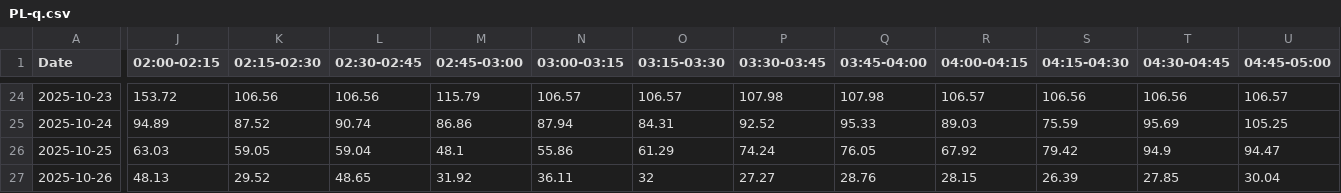
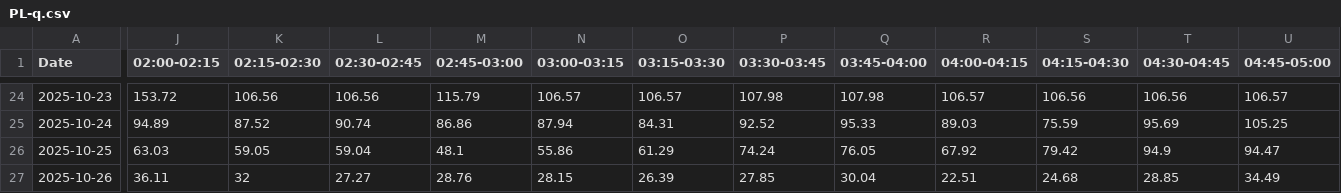
Before and after one commit to tvanlaerhoven/epex-client, a CSV file: data/PL-q.csv, drawn as a sheet; only a part is shown, gaps mark what is left out; the diff covers the shown part only; the diff names each change by its address in the sheet, - before the commit and + after, or states it on an @@ line.

```diff
--- a/data/PL-q.csv
+++ b/data/PL-q.csv
-J27 (02:00-02:15): 48.13
+J27 (02:00-02:15): 36.11
-K27 (02:15-02:30): 29.52
+K27 (02:15-02:30): 32
-L27 (02:30-02:45): 48.65
+L27 (02:30-02:45): 27.27
-M27 (02:45-03:00): 31.92
+M27 (02:45-03:00): 28.76
-N27 (03:00-03:15): 36.11
+N27 (03:00-03:15): 28.15
-O27 (03:15-03:30): 32
+O27 (03:15-03:30): 26.39
-P27 (03:30-03:45): 27.27
+P27 (03:30-03:45): 27.85
-Q27 (03:45-04:00): 28.76
+Q27 (03:45-04:00): 30.04
-R27 (04:00-04:15): 28.15
+R27 (04:00-04:15): 22.51
-S27 (04:15-04:30): 26.39
+S27 (04:15-04:30): 24.68
-T27 (04:30-04:45): 27.85
+T27 (04:30-04:45): 28.85
-U27 (04:45-05:00): 30.04
+U27 (04:45-05:00): 34.49
```
Also changed, not shown: 81 edited cells elsewhere in this file, data/AT-q.csv, data/BE-q.csv, 15 other files.
